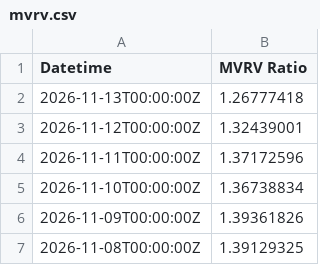
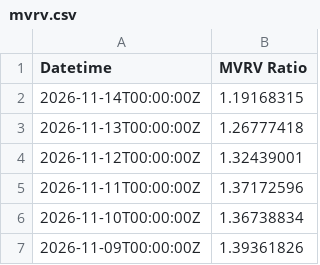
Before and after one commit to hhysteric/btc-cycle-dashboard, a CSV file: data/mvrv.csv, drawn as a sheet; only a part is shown; the shorter side is filled out with more unchanged rows.

```diff
--- a/data/mvrv.csv
+++ b/data/mvrv.csv
@@ -1,2 +1,3 @@
 Datetime,MVRV Ratio
+2026-11-14T00:00:00Z,1.19168315
 2026-11-13T00:00:00Z,1.26777418
```
Also changed, not shown: data/dominance.csv, data/nupl.csv, 3 other files.
